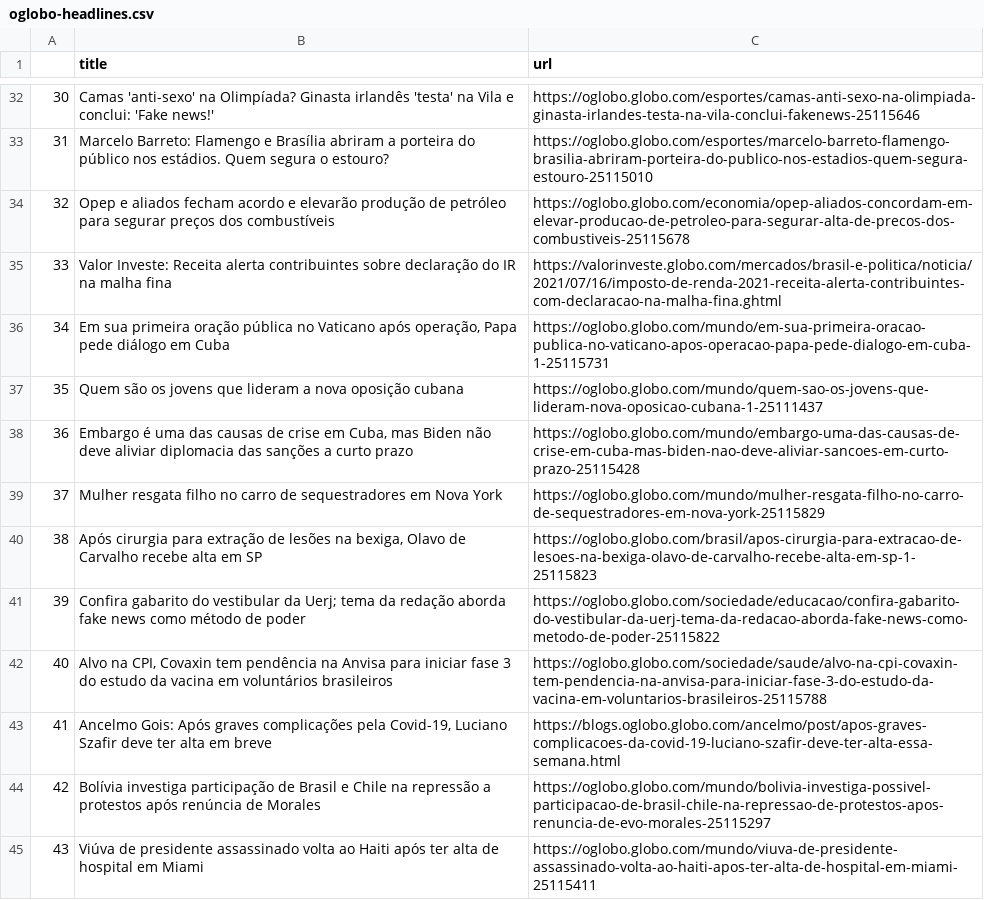
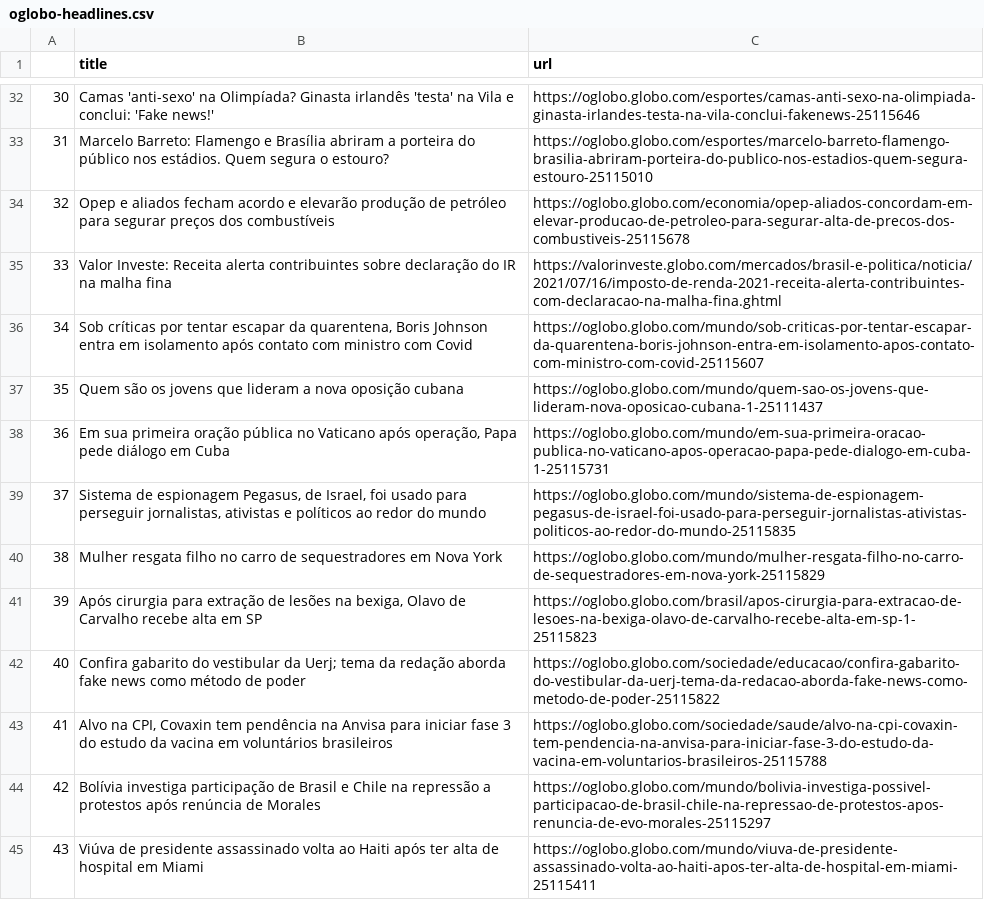
Before and after one commit to belisards/oglobo_headlines, a CSV file: oglobo-headlines.csv, drawn as a sheet; only a part is shown, gaps mark what is left out; removed rows and columns are numbered as before the commit, all else as after; the diff names each change by its address in the sheet, - before the commit and + after, or states it on an @@ line.

```diff
--- a/oglobo-headlines.csv
+++ b/oglobo-headlines.csv
+row 36: 34 | Sob críticas por tentar escapar da quarentena, Boris Johnson entra em isolamento após contato com ministro com Covid | https://oglobo.globo.com/mundo/sob-criticas-por-tentar-escapar-da-quarentena-boris-johnson-entra-em-isolamento-apos-contato-com-ministro-com-covid-25115607
@@ column A renumbered between rows 38 and 43 @@
-row 38: 36 | Embargo é uma das causas de crise em Cuba, mas Biden não deve aliviar diplomacia das sanções a curto prazo | https://oglobo.globo.com/mundo/embargo-uma-das-causas-de-crise-em-cuba-mas-biden-nao-deve-aliviar-sancoes-em-curto-prazo-25115428
+row 39: 37 | Sistema de espionagem Pegasus, de Israel, foi usado para perseguir jornalistas, ativistas e políticos ao redor do mundo | https://oglobo.globo.com/mundo/sistema-de-espionagem-pegasus-de-israel-foi-usado-para-perseguir-jornalistas-ativistas-politicos-ao-redor-do-mundo-25115835
-row 43: 41 | Ancelmo Gois: Após graves complicações pela Covid-19, Luciano Szafir deve ter alta em breve | https://blogs.oglobo.globo.com/ancelmo/post/apos-graves-complicacoes-da-covid-19-luciano-szafir-deve-ter-alta-essa-semana.html
```
